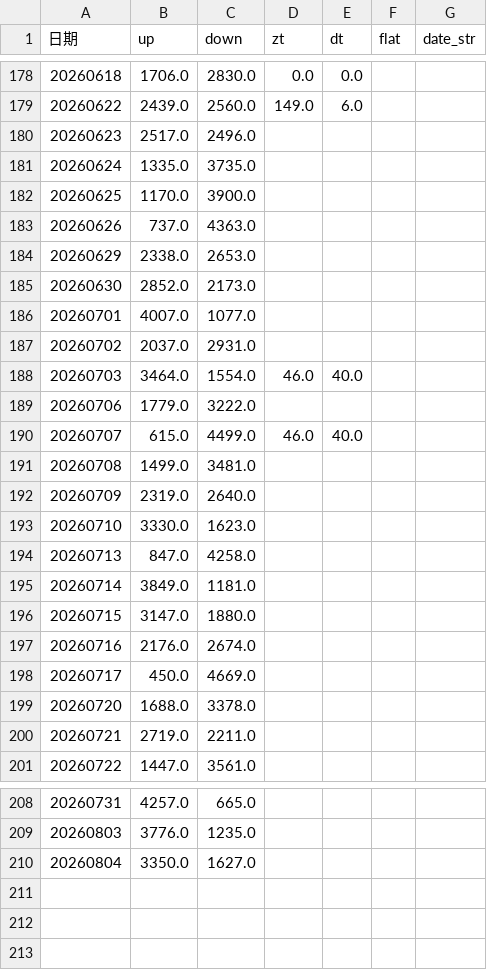
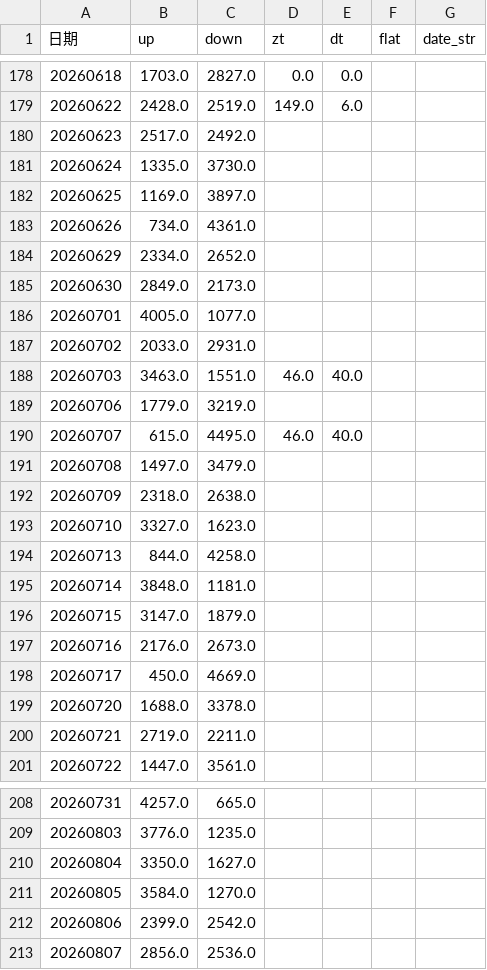
Before and after one commit to mengkai666/quant_factor_tutorial, a CSV file: data/sentiment_history_cache.csv, drawn as a sheet; only a part is shown, gaps mark what is left out; the diff covers the shown part only.

```diff
--- a/data/sentiment_history_cache.csv
+++ b/data/sentiment_history_cache.csv
@@ -178,21 +178,21 @@
-20260618,1706.0,2830.0,0.0,0.0,,
-20260622,2439.0,2560.0,149.0,6.0,,
-20260623,2517.0,2496.0,,,,
-20260624,1335.0,3735.0,,,,
-20260625,1170.0,3900.0,,,,
-20260626,737.0,4363.0,,,,
-20260629,2338.0,2653.0,,,,
-20260630,2852.0,2173.0,,,,
-20260701,4007.0,1077.0,,,,
-20260702,2037.0,2931.0,,,,
-20260703,3464.0,1554.0,46.0,40.0,,
-20260706,1779.0,3222.0,,,,
-20260707,615.0,4499.0,46.0,40.0,,
-20260708,1499.0,3481.0,,,,
-20260709,2319.0,2640.0,,,,
-20260710,3330.0,1623.0,,,,
-20260713,847.0,4258.0,,,,
-20260714,3849.0,1181.0,,,,
-20260715,3147.0,1880.0,,,,
-20260716,2176.0,2674.0,,,,
+20260618,1703.0,2827.0,0.0,0.0,,
+20260622,2428.0,2519.0,149.0,6.0,,
+20260623,2517.0,2492.0,,,,
+20260624,1335.0,3730.0,,,,
+20260625,1169.0,3897.0,,,,
+20260626,734.0,4361.0,,,,
+20260629,2334.0,2652.0,,,,
+20260630,2849.0,2173.0,,,,
+20260701,4005.0,1077.0,,,,
+20260702,2033.0,2931.0,,,,
+20260703,3463.0,1551.0,46.0,40.0,,
+20260706,1779.0,3219.0,,,,
+20260707,615.0,4495.0,46.0,40.0,,
+20260708,1497.0,3479.0,,,,
+20260709,2318.0,2638.0,,,,
+20260710,3327.0,1623.0,,,,
+20260713,844.0,4258.0,,,,
+20260714,3848.0,1181.0,,,,
+20260715,3147.0,1879.0,,,,
+20260716,2176.0,2673.0,,,,
 20260717,450.0,4669.0,,,,
@@ -210 +210,4 @@
 20260804,3350.0,1627.0,,,,
+20260805,3584.0,1270.0,,,,
+20260806,2399.0,2542.0,,,,
+20260807,2856.0,2536.0,,,,
```
Also changed, not shown: 49 edited cells elsewhere in this file, 52 other files.
